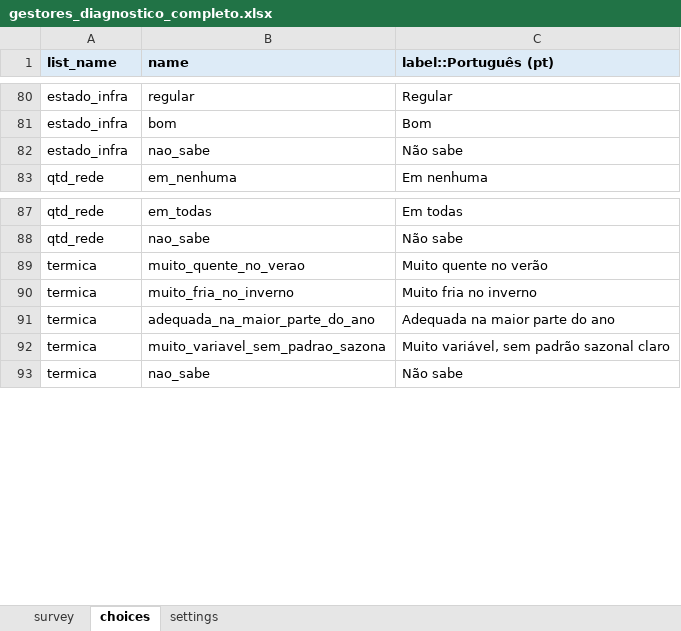
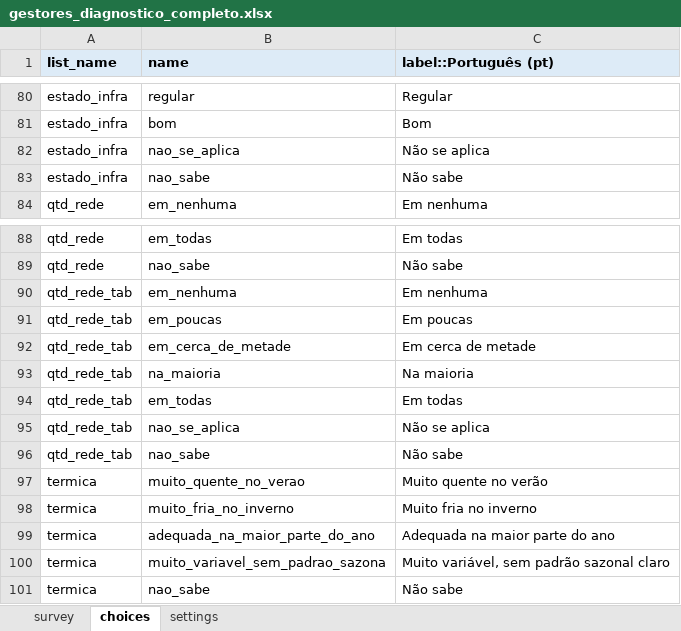
Before and after one commit to maiagreici/secadi, an Excel workbook: kobo/gestores_diagnostico_completo.xlsx, sheet choices, drawn as a sheet; only a part is shown, gaps mark what is left out; values as stored, in another font and other column widths than the file's, no borders; the diff names each change by its address in the sheet, - before the commit and + after, or states it on an @@ line.

```diff
--- a/kobo/gestores_diagnostico_completo.xlsx (sheet choices)
+++ b/kobo/gestores_diagnostico_completo.xlsx (sheet choices)
+row 82: estado_infra | nao_se_aplica | Não se aplica
+row 90: qtd_rede_tab | em_nenhuma | Em nenhuma
+row 91: qtd_rede_tab | em_poucas | Em poucas
+row 92: qtd_rede_tab | em_cerca_de_metade | Em cerca de metade
+row 93: qtd_rede_tab | na_maioria | Na maioria
+row 94: qtd_rede_tab | em_todas | Em todas
+row 95: qtd_rede_tab | nao_se_aplica | Não se aplica
+row 96: qtd_rede_tab | nao_sabe | Não sabe
```
Also changed, not shown: sheet survey, kobo/gestores_semana1_diagnostico.xlsx, kobo/gestores_semana2_diagnostico.xlsx, 4 other files.
